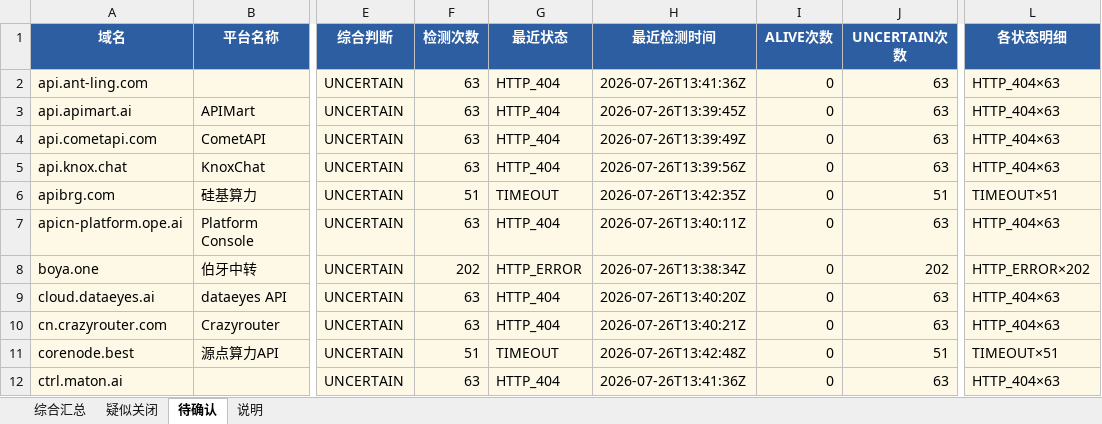
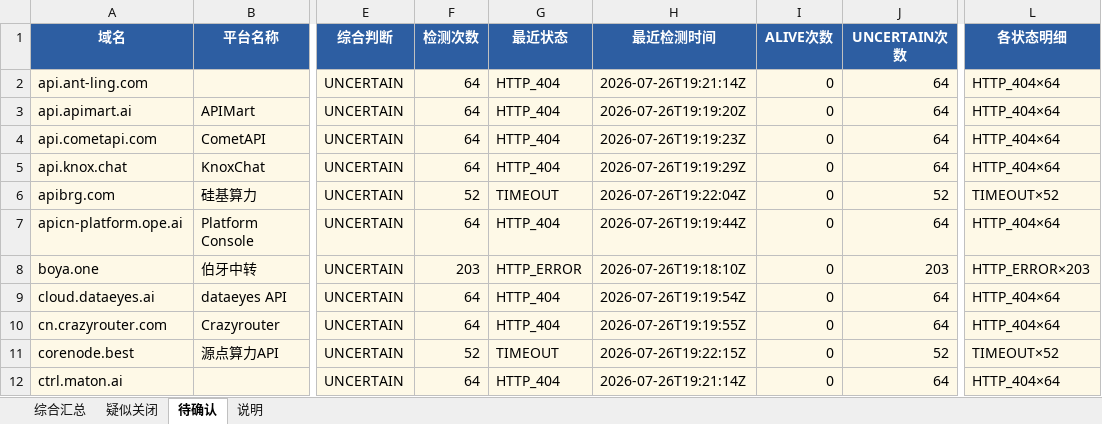
Before and after one commit to BaojuanWang/LLM-APIgateways-monitor, an Excel workbook: results/summary_2026-07-26.xlsx, sheet 待确认, drawn as a sheet; only a part is shown, gaps mark what is left out; values as stored, in another font and other column widths than the file's, no borders; the diff covers the shown part only; the diff names each change by its address in the sheet, - before the commit and + after, or states it on an @@ line.

```diff
--- a/results/summary_2026-07-26.xlsx (sheet 待确认)
+++ b/results/summary_2026-07-26.xlsx (sheet 待确认)
-F2:F5 (检测次数): 63
+F2:F5 (检测次数): 64
-H2 (最近检测时间): 2026-07-26T13:41:36Z
+H2 (最近检测时间): 2026-07-26T19:21:14Z
-J2:J5 (UNCERTAIN次数): 63
+J2:J5 (UNCERTAIN次数): 64
-L2:L5 (各状态明细): HTTP_404×63
+L2:L5 (各状态明细): HTTP_404×64
-H3 (最近检测时间): 2026-07-26T13:39:45Z
+H3 (最近检测时间): 2026-07-26T19:19:20Z
-H4 (最近检测时间): 2026-07-26T13:39:49Z
+H4 (最近检测时间): 2026-07-26T19:19:23Z
-H5 (最近检测时间): 2026-07-26T13:39:56Z
+H5 (最近检测时间): 2026-07-26T19:19:29Z
-F6 (检测次数): 51
+F6 (检测次数): 52
-H6 (最近检测时间): 2026-07-26T13:42:35Z
+H6 (最近检测时间): 2026-07-26T19:22:04Z
-J6 (UNCERTAIN次数): 51
+J6 (UNCERTAIN次数): 52
-L6 (各状态明细): TIMEOUT×51
+L6 (各状态明细): TIMEOUT×52
-F7 (检测次数): 63
+F7 (检测次数): 64
-H7 (最近检测时间): 2026-07-26T13:40:11Z
+H7 (最近检测时间): 2026-07-26T19:19:44Z
-J7 (UNCERTAIN次数): 63
+J7 (UNCERTAIN次数): 64
-L7 (各状态明细): HTTP_404×63
+L7 (各状态明细): HTTP_404×64
-F8 (检测次数): 202
+F8 (检测次数): 203
-H8 (最近检测时间): 2026-07-26T13:38:34Z
+H8 (最近检测时间): 2026-07-26T19:18:10Z
-J8 (UNCERTAIN次数): 202
+J8 (UNCERTAIN次数): 203
-L8 (各状态明细): HTTP_ERROR×202
+L8 (各状态明细): HTTP_ERROR×203
-F9:F10 (检测次数): 63
+F9:F10 (检测次数): 64
-H9 (最近检测时间): 2026-07-26T13:40:20Z
+H9 (最近检测时间): 2026-07-26T19:19:54Z
-J9:J10 (UNCERTAIN次数): 63
+J9:J10 (UNCERTAIN次数): 64
-L9:L10 (各状态明细): HTTP_404×63
+L9:L10 (各状态明细): HTTP_404×64
-H10 (最近检测时间): 2026-07-26T13:40:21Z
+H10 (最近检测时间): 2026-07-26T19:19:55Z
-F11 (检测次数): 51
+F11 (检测次数): 52
-H11 (最近检测时间): 2026-07-26T13:42:48Z
+H11 (最近检测时间): 2026-07-26T19:22:15Z
-J11 (UNCERTAIN次数): 51
+J11 (UNCERTAIN次数): 52
-L11 (各状态明细): TIMEOUT×51
+L11 (各状态明细): TIMEOUT×52
-F12 (检测次数): 63
+F12 (检测次数): 64
-H12 (最近检测时间): 2026-07-26T13:41:36Z
+H12 (最近检测时间): 2026-07-26T19:21:14Z
-J12 (UNCERTAIN次数): 63
+J12 (UNCERTAIN次数): 64
-L12 (各状态明细): HTTP_404×63
+L12 (各状态明细): HTTP_404×64
```
Also changed, not shown: 36 edited cells elsewhere in this sheet, sheet 综合汇总, sheet 疑似关闭, sheet 说明, 6 other files.
